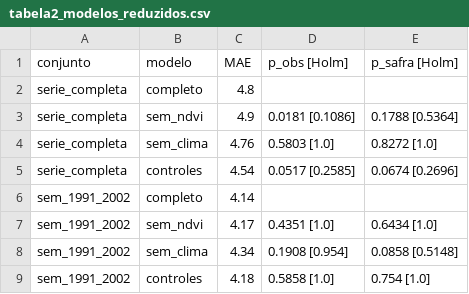
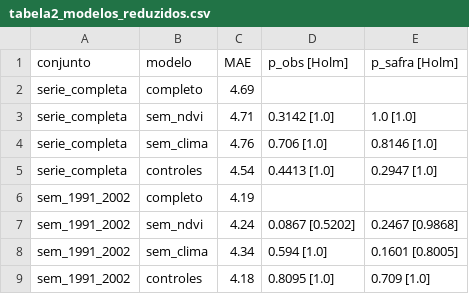
Before and after one commit to LuizFelipeIZ/tcc-cafe-sensoriamento-remoto, a CSV file: resultados/tabela2_modelos_reduzidos.csv, drawn as a sheet.

```diff
--- a/resultados/tabela2_modelos_reduzidos.csv
+++ b/resultados/tabela2_modelos_reduzidos.csv
@@ -1,9 +1,9 @@
 conjunto,modelo,MAE,p_obs [Holm],p_safra [Holm]
-serie_completa,completo,4.8,,
-serie_completa,sem_ndvi,4.9,0.0181 [0.1086],0.1788 [0.5364]
-serie_completa,sem_clima,4.76,0.5803 [1.0],0.8272 [1.0]
-serie_completa,controles,4.54,0.0517 [0.2585],0.0674 [0.2696]
-sem_1991_2002,completo,4.14,,
-sem_1991_2002,sem_ndvi,4.17,0.4351 [1.0],0.6434 [1.0]
-sem_1991_2002,sem_clima,4.34,0.1908 [0.954],0.0858 [0.5148]
-sem_1991_2002,controles,4.18,0.5858 [1.0],0.754 [1.0]
+serie_completa,completo,4.69,,
+serie_completa,sem_ndvi,4.71,0.3142 [1.0],1.0 [1.0]
+serie_completa,sem_clima,4.76,0.706 [1.0],0.8146 [1.0]
+serie_completa,controles,4.54,0.4413 [1.0],0.2947 [1.0]
+sem_1991_2002,completo,4.19,,
+sem_1991_2002,sem_ndvi,4.24,0.0867 [0.5202],0.2467 [0.9868]
+sem_1991_2002,sem_clima,4.34,0.594 [1.0],0.1601 [0.8005]
+sem_1991_2002,controles,4.18,0.8095 [1.0],0.709 [1.0]
```
Also changed, not shown: dados/brutos/balanco_hidrico_openmeteo_1988_2023.csv, resultados/previsor_seca.csv, 42 other files.
